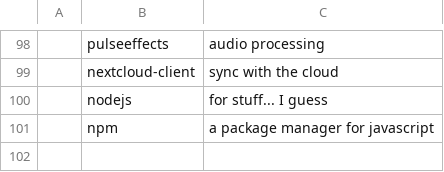
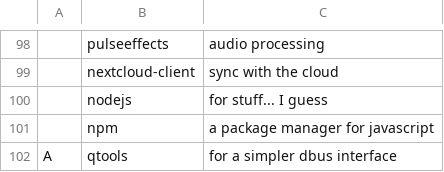
Before and after one commit to Frewacom/FARBS, a CSV file: archi3/progs.csv, drawn as a sheet; only a part is shown, gaps mark what is left out; the diff names each change by its address in the sheet, - before the commit and + after, or states it on an @@ line.

Commit message:
Added qtools to progs.csv

```diff
--- a/archi3/progs.csv
+++ b/archi3/progs.csv
+row 102: A | qtools | for a simpler dbus interface
```
